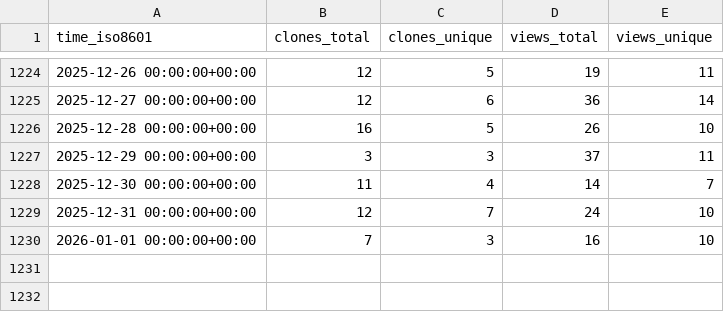
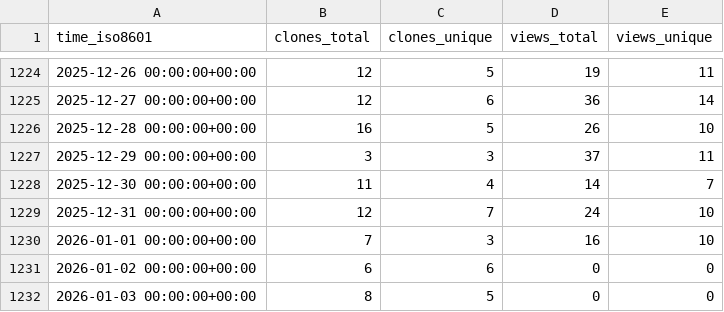
Before and after one commit to hgalytoby/MyselfAnimeDownloader, a CSV file: hgalytoby/MyselfAnimeDownloader/ghrs-data/views_clones_aggregate.csv, drawn as a sheet; only a part is shown, gaps mark what is left out.

```diff
--- a/hgalytoby/MyselfAnimeDownloader/ghrs-data/views_clones_aggregate.csv
+++ b/hgalytoby/MyselfAnimeDownloader/ghrs-data/views_clones_aggregate.csv
@@ -1230 +1230,3 @@ time_iso8601,clones_total,clones_unique,views_total,views_unique
 2026-01-01 00:00:00+00:00,7,3,16,10
+2026-01-02 00:00:00+00:00,6,6,0,0
+2026-01-03 00:00:00+00:00,8,5,0,0
```
Also changed, not shown: 1 other file.
